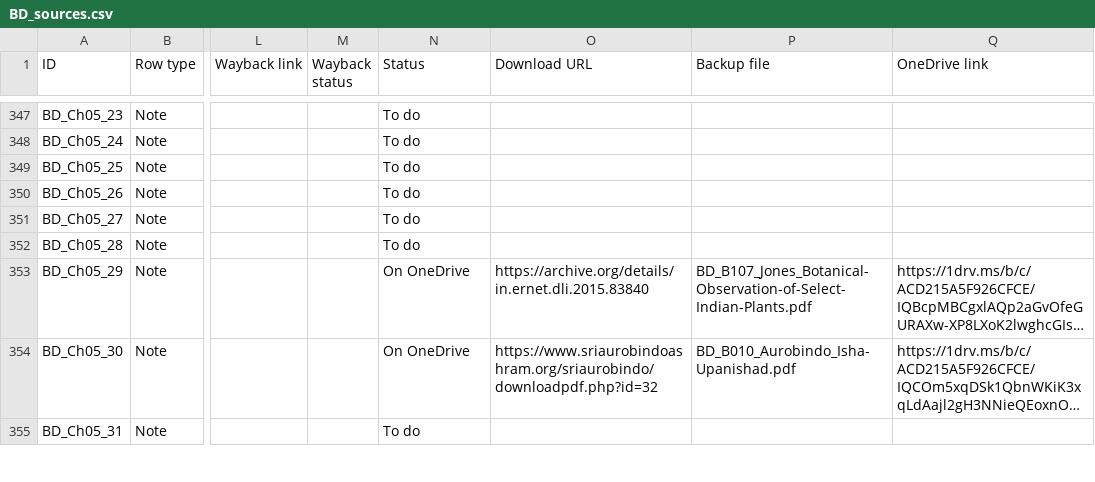
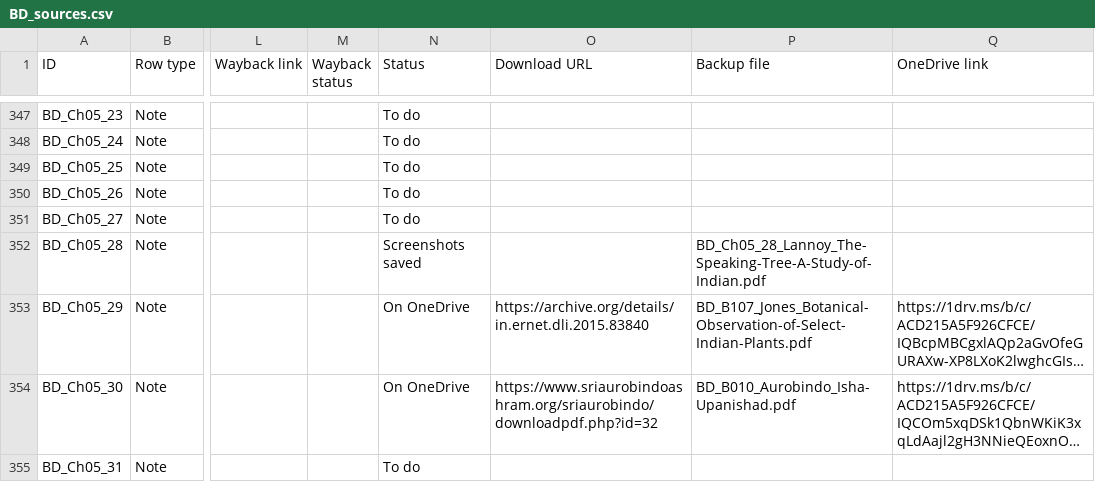
Before and after one commit to ankita-jagdeep123/if-books-backup, a CSV file: books/BD/BD_sources.csv, drawn as a sheet; only a part is shown, gaps mark what is left out; long unchanged cells end in …; the diff covers the shown part only; the diff names each change by its address in the sheet, - before the commit and + after, or states it on an @@ line.

Commit message:
BD round 3 prep: 19 Lannoy page screenshots (Status 'Screenshots saved') with new book.json option screenshotLabel 'Page screenshot'; links pending (expect 104 of 316). AIFP, BI and BS output unchanged

```diff
--- a/books/BD/BD_sources.csv
+++ b/books/BD/BD_sources.csv
-N352 (Status): To do
+N352 (Status): Screenshots saved
-P352 (Backup file): (empty)
+P352 (Backup file): BD_Ch05_28_Lannoy_The-Speaking-Tree-A-Study-of-Indian.pdf
```
Also changed, not shown: 40 edited cells elsewhere in this file, 2 other files.
